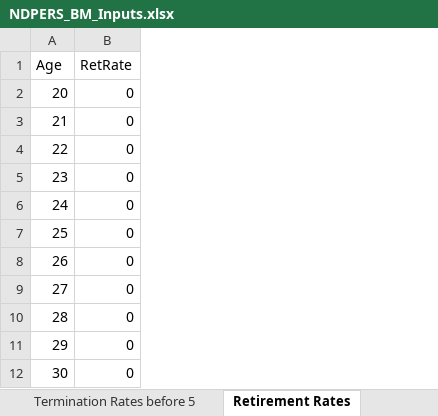
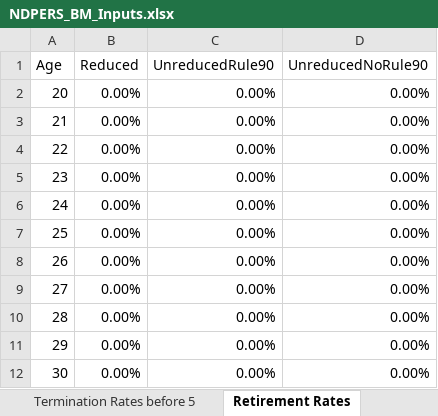
Before and after one commit to ANiraula/NDPERS_BModel, an Excel workbook: NDPERS_BM_Inputs.xlsx, sheet Retirement Rates, drawn as a sheet; only a part is shown; values as stored, in another font and other column widths than the file's, no borders; removed rows and columns are numbered as before the commit, all else as after; the diff names each change by its address in the sheet, - before the commit and + after, or states it on an @@ line.

```diff
--- a/NDPERS_BM_Inputs.xlsx (sheet Retirement Rates)
+++ b/NDPERS_BM_Inputs.xlsx (sheet Retirement Rates)
-column B (RetRate), rows 2-12: all 0
+column B (Reduced), rows 2-12: all 0.00%
+column C (UnreducedRule90), rows 2-12: all 0.00%
+column D (UnreducedNoRule90), rows 2-12: all 0.00%
```
Also changed, not shown: sheet Termination Rates before 5, sheet Termination Rates after 5.
